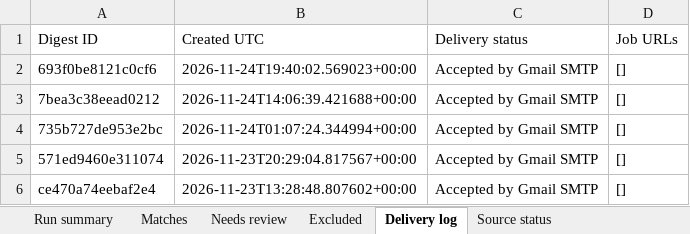
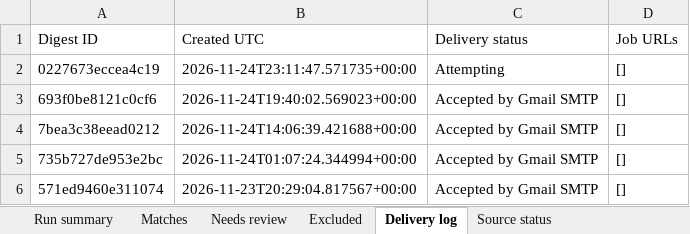
Before and after one commit to Sundharanandh/NAUKRI, an Excel workbook: Job_Tracker.xlsx, sheet Delivery log, drawn as a sheet; only a part is shown; the shorter side is filled out with more unchanged rows; values as stored, in another font and other column widths than the file's, no borders; the diff names each change by its address in the sheet, - before the commit and + after, or states it on an @@ line.

```diff
--- a/Job_Tracker.xlsx (sheet Delivery log)
+++ b/Job_Tracker.xlsx (sheet Delivery log)
+row 2: 0227673eccea4c19 | 2026-11-24T23:11:47.571735+00:00 | Attempting | []
```
Also changed, not shown: sheet Excluded, sheet Run summary, sheet Needs review, sheet Source status, 2 other files.
